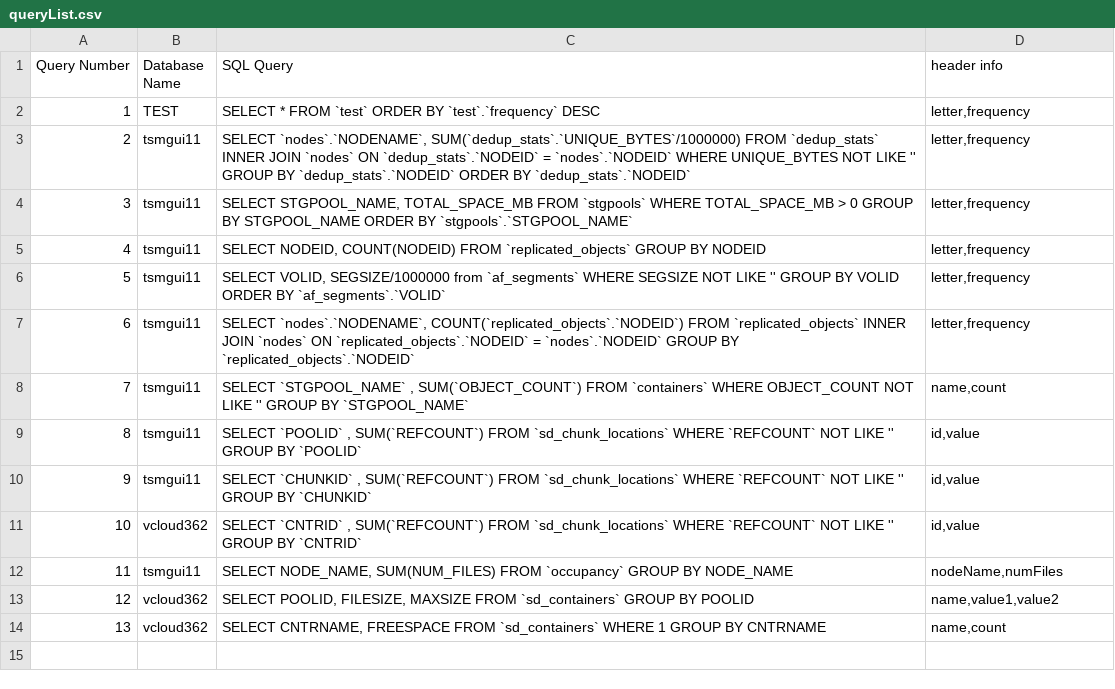
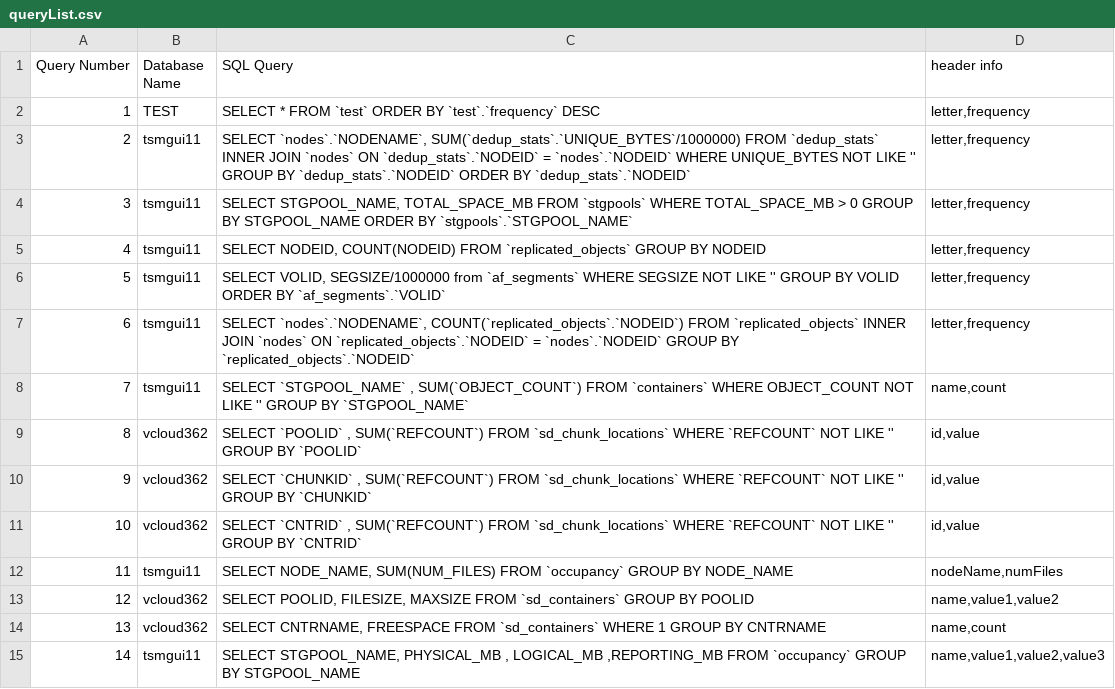
Before and after one commit to TurtleDynasty/FNS, a CSV file: DB scripts/queryList.csv, drawn as a sheet.

Commit message:
Fixed some queries and added a new one

```diff
--- a/DB scripts/queryList.csv
+++ b/DB scripts/queryList.csv
@@ -8,4 +8,4 @@
 "7", "tsmgui11","SELECT `STGPOOL_NAME` , SUM(`OBJECT_COUNT`) FROM `containers` WHERE OBJECT_COUNT NOT LIKE '' GROUP BY `STGPOOL_NAME`", "name,count"
-"8", "tsmgui11","SELECT `POOLID` , SUM(`REFCOUNT`) FROM `sd_chunk_locations` WHERE `REFCOUNT` NOT LIKE '' GROUP BY `POOLID`", "id,value"
-"9", "tsmgui11","SELECT `CHUNKID` , SUM(`REFCOUNT`) FROM `sd_chunk_locations` WHERE `REFCOUNT` NOT LIKE '' GROUP BY `CHUNKID`","id,value"
+"8", "vcloud362","SELECT `POOLID` , SUM(`REFCOUNT`) FROM `sd_chunk_locations` WHERE `REFCOUNT` NOT LIKE '' GROUP BY `POOLID`", "id,value"
+"9", "vcloud362","SELECT `CHUNKID` , SUM(`REFCOUNT`) FROM `sd_chunk_locations` WHERE `REFCOUNT` NOT LIKE '' GROUP BY `CHUNKID`","id,value"
 "10","vcloud362","SELECT `CNTRID` , SUM(`REFCOUNT`) FROM `sd_chunk_locations` WHERE `REFCOUNT` NOT LIKE '' GROUP BY `CNTRID`","id,value"
@@ -14 +14,2 @@
 "13","vcloud362","SELECT CNTRNAME, FREESPACE FROM `sd_containers` WHERE 1 GROUP BY CNTRNAME","name,count"
+"14","tsmgui11","SELECT STGPOOL_NAME, PHYSICAL_MB , LOGICAL_MB ,REPORTING_MB FROM `occupancy` GROUP BY STGPOOL_NAME","name,value1,value2,value3"
```
